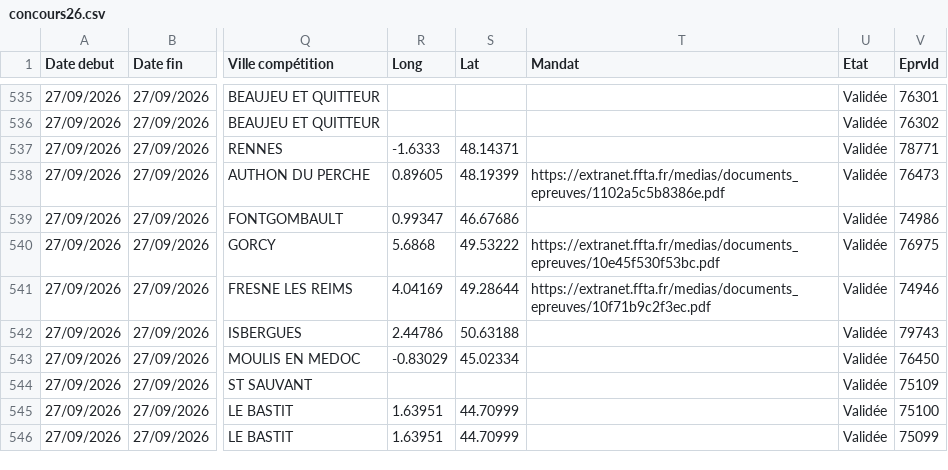
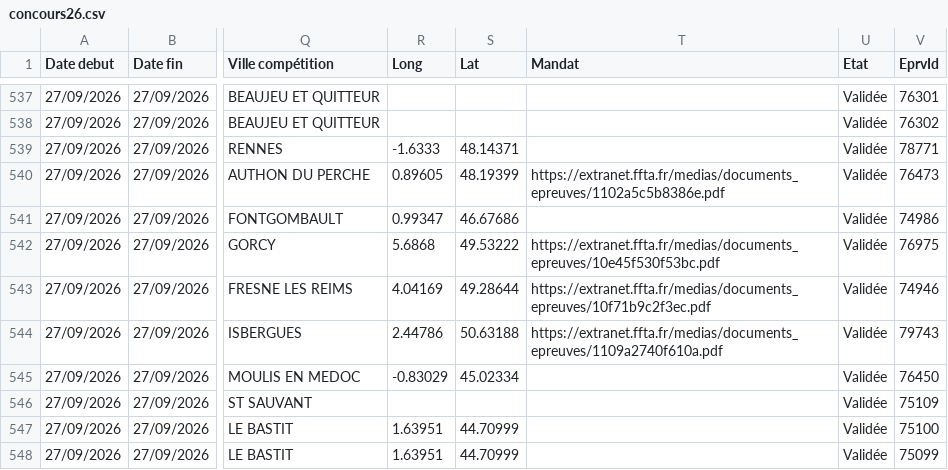
Before and after one commit to Comite-regional/Calendrier_FFTA, a CSV file: concours26.csv, drawn as a sheet; only a part is shown, gaps mark what is left out; addresses are those after the commit; the diff covers the shown part only; the diff names each change by its address in the sheet, - before the commit and + after, or states it on an @@ line.

```diff
--- a/concours26.csv
+++ b/concours26.csv
-T544 (Mandat): (empty)
+T544 (Mandat): https://extranet.ffta.fr/medias/documents_epreuves/1109a2740f610a.pdf
```
Also changed, not shown: 2 added rows and 4 edited cells elsewhere in this file.
